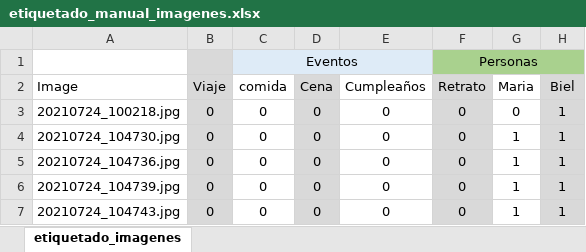
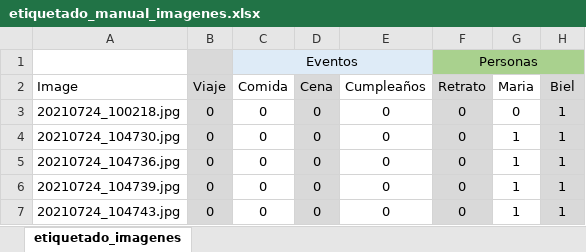
Before and after one commit to dcarretero/UOC_Master_DS_TFM, an Excel workbook: image_classifier/resources/manual_labels/etiquetado_manual_imagenes.xlsx, sheet etiquetado_imagenes, drawn as a sheet; only a part is shown; values as stored, in another font and other column widths than the file's, no borders; the diff names each change by its address in the sheet, - before the commit and + after, or states it on an @@ line.

```diff
--- a/image_classifier/resources/manual_labels/etiquetado_manual_imagenes.xlsx (sheet etiquetado_imagenes)
+++ b/image_classifier/resources/manual_labels/etiquetado_manual_imagenes.xlsx (sheet etiquetado_imagenes)
-C2: comida
+C2: Comida
```
Also changed, not shown: 2 other files.
